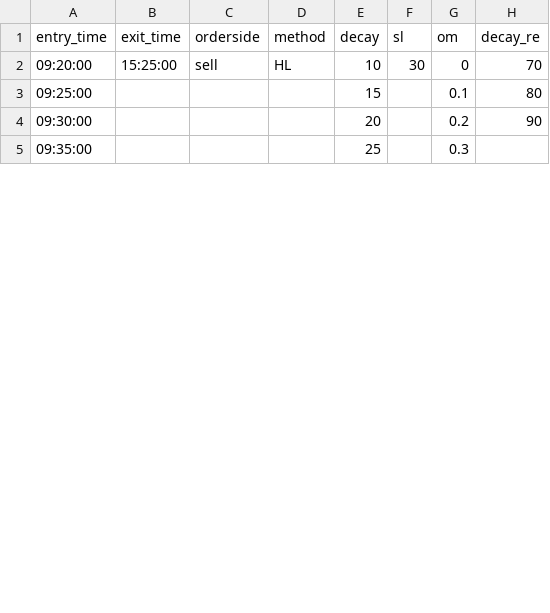
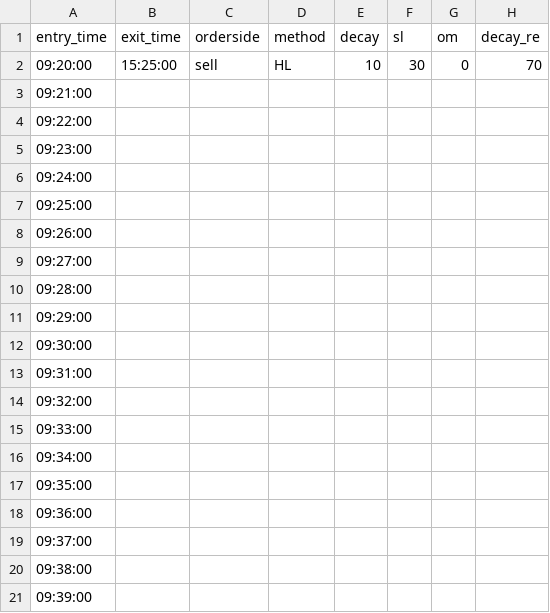
Before and after one commit to vikassharma545/PgcBacktest, a CSV file: INTRADAY CODES/DT_RE/Parameter_DT_RE.csv, drawn as a sheet; only a part is shown; the diff covers the shown part only.

Commit message:
added new code DT RE PSL Intraday

```diff
--- a/INTRADAY CODES/DT_RE/Parameter_DT_RE.csv
+++ b/INTRADAY CODES/DT_RE/Parameter_DT_RE.csv
@@ -2,4 +2,20 @@ entry_time,exit_time,orderside,method,decay,sl,om,decay_re
 09:20:00,15:25:00,sell,HL,10,30,0,70
-09:25:00,,,,15,,0.1,80
-09:30:00,,,,20,,0.2,90
-09:35:00,,,,25,,0.3,
+09:21:00,,,,,,,
+09:22:00,,,,,,,
+09:23:00,,,,,,,
+09:24:00,,,,,,,
+09:25:00,,,,,,,
+09:26:00,,,,,,,
+09:27:00,,,,,,,
+09:28:00,,,,,,,
+09:29:00,,,,,,,
+09:30:00,,,,,,,
+09:31:00,,,,,,,
+09:32:00,,,,,,,
+09:33:00,,,,,,,
+09:34:00,,,,,,,
+09:35:00,,,,,,,
+09:36:00,,,,,,,
+09:37:00,,,,,,,
+09:38:00,,,,,,,
+09:39:00,,,,,,,
```
Also changed, not shown: 76 added rows and 3 edited cells elsewhere in this file, 4 other files.
